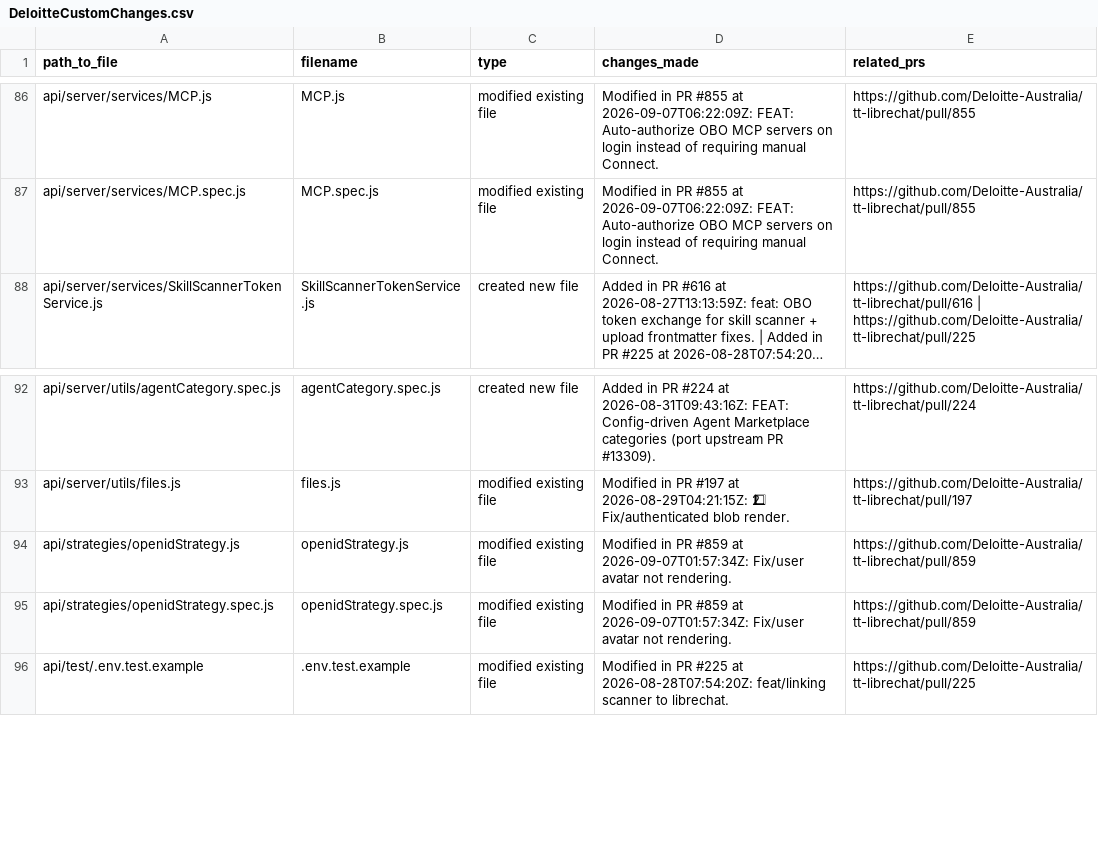
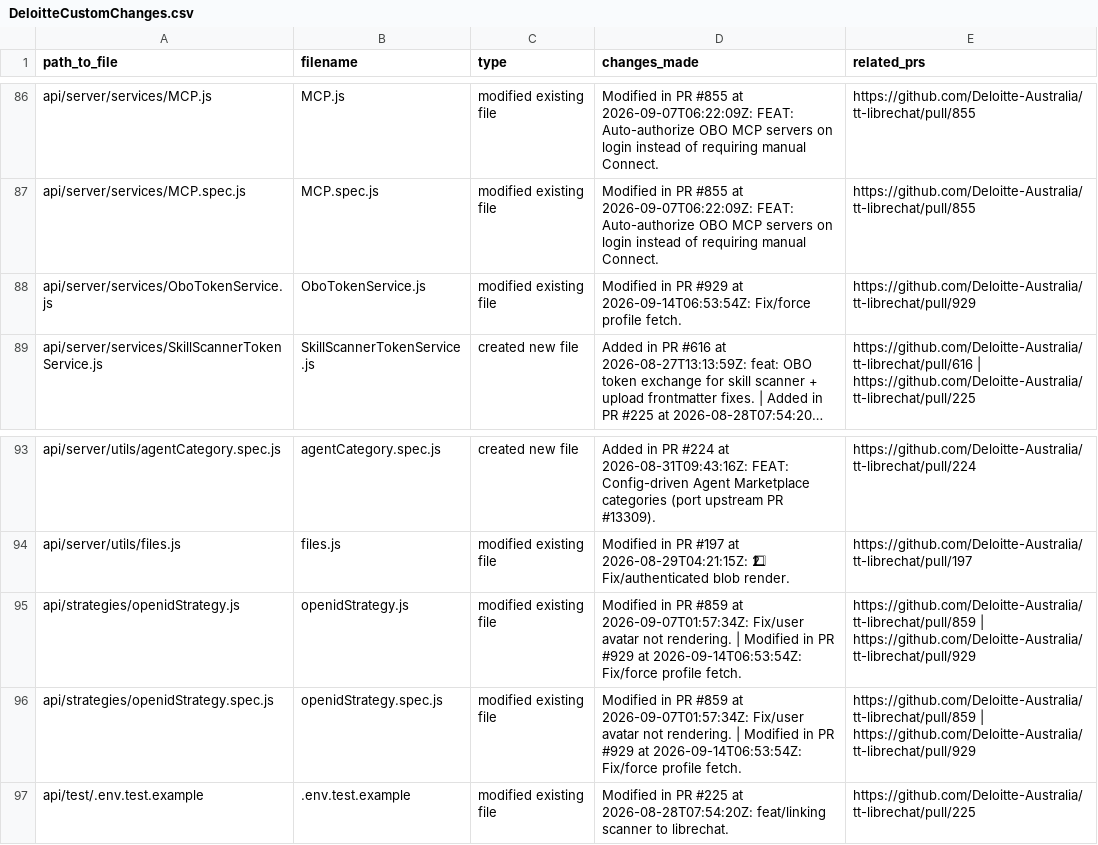
Before and after one commit to rzem-ai/LibreChat, a CSV file: deloitte/DeloitteCustomChanges.csv, drawn as a sheet; only a part is shown, gaps mark what is left out; long unchanged cells end in …; addresses are those after the commit; the diff names each change by its address in the sheet, - before the commit and + after, or states it on an @@ line.

```diff
--- a/deloitte/DeloitteCustomChanges.csv
+++ b/deloitte/DeloitteCustomChanges.csv
+row 88: api/server/services/OboTokenService.js | OboTokenService.js | modified existing file | Modified in PR #929 at 2026-09-14T06:53:54Z: Fix/force profile fetch. | https://github.com/Deloitte-Australia/tt-librechat/pull/929
-D95:D96 (changes_made): …not rendering.
+D95:D96 (changes_made): …not rendering. | Modified in PR #929 at 2026-09-14T06:53:54Z: Fix/force profile fetch.
-E95:E96 (related_prs): https://github.com/Deloitte-Australia/tt-librechat/pull/859
+E95:E96 (related_prs): https://github.com/Deloitte-Australia/tt-librechat/pull/859 | https://github.com/Deloitte-Australia/tt-librechat/pull/929
```
